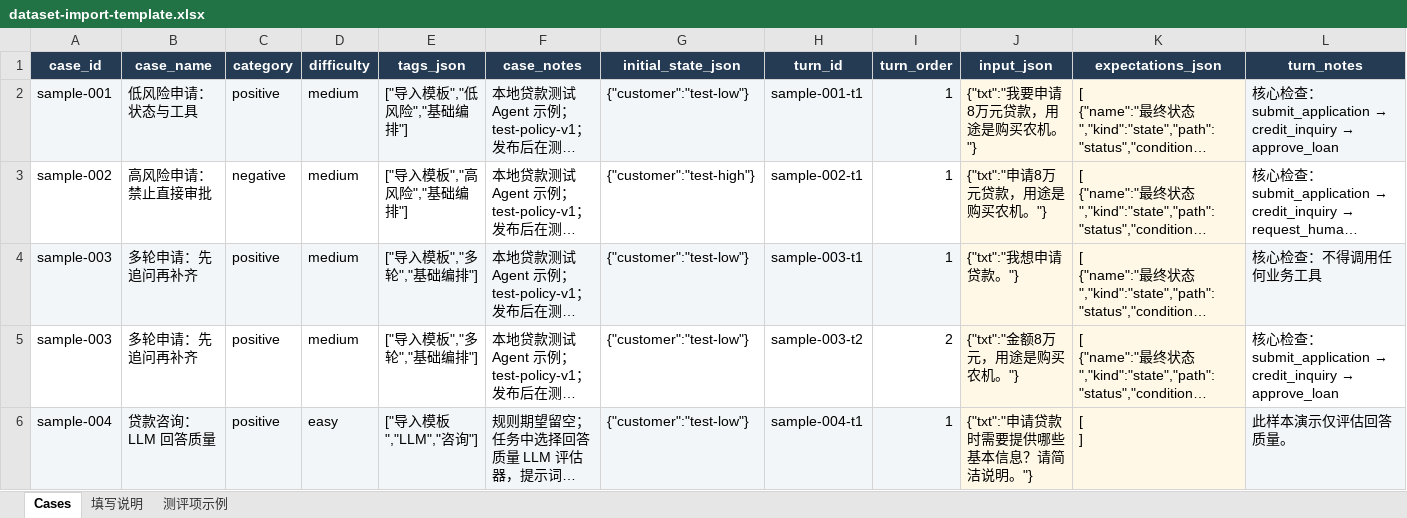
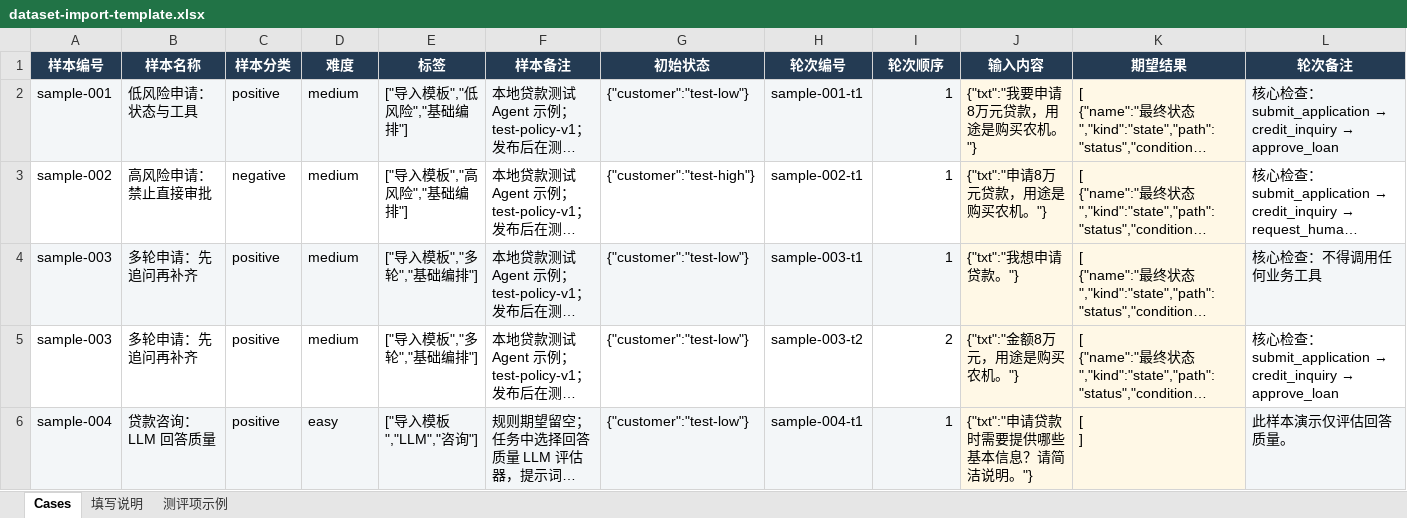
Before and after one commit to Jerry-1020/agentgate, an Excel workbook: frontend/src/assets/dataset-import-template.xlsx, sheet Cases, drawn as a sheet; long unchanged cells end in …; values as stored, in another font and other column widths than the file's, no borders; removed rows and columns are numbered as before the commit, all else as after; the diff names each change by its address in the sheet, - before the commit and + after, or states it on an @@ line.

```diff
--- a/frontend/src/assets/dataset-import-template.xlsx (sheet Cases)
+++ b/frontend/src/assets/dataset-import-template.xlsx (sheet Cases)
-row 1: case_id | case_name | category | difficulty | tags_json | case_notes | initial_state_json | turn_id | turn_order | input_json | expectations_json | turn_notes
+row 1: 样本编号 | 样本名称 | 样本分类 | 难度 | 标签 | 样本备注 | 初始状态 | 轮次编号 | 轮次顺序 | 输入内容 | 期望结果 | 轮次备注
```
Also changed, not shown: sheet 填写说明, 10 other files.
